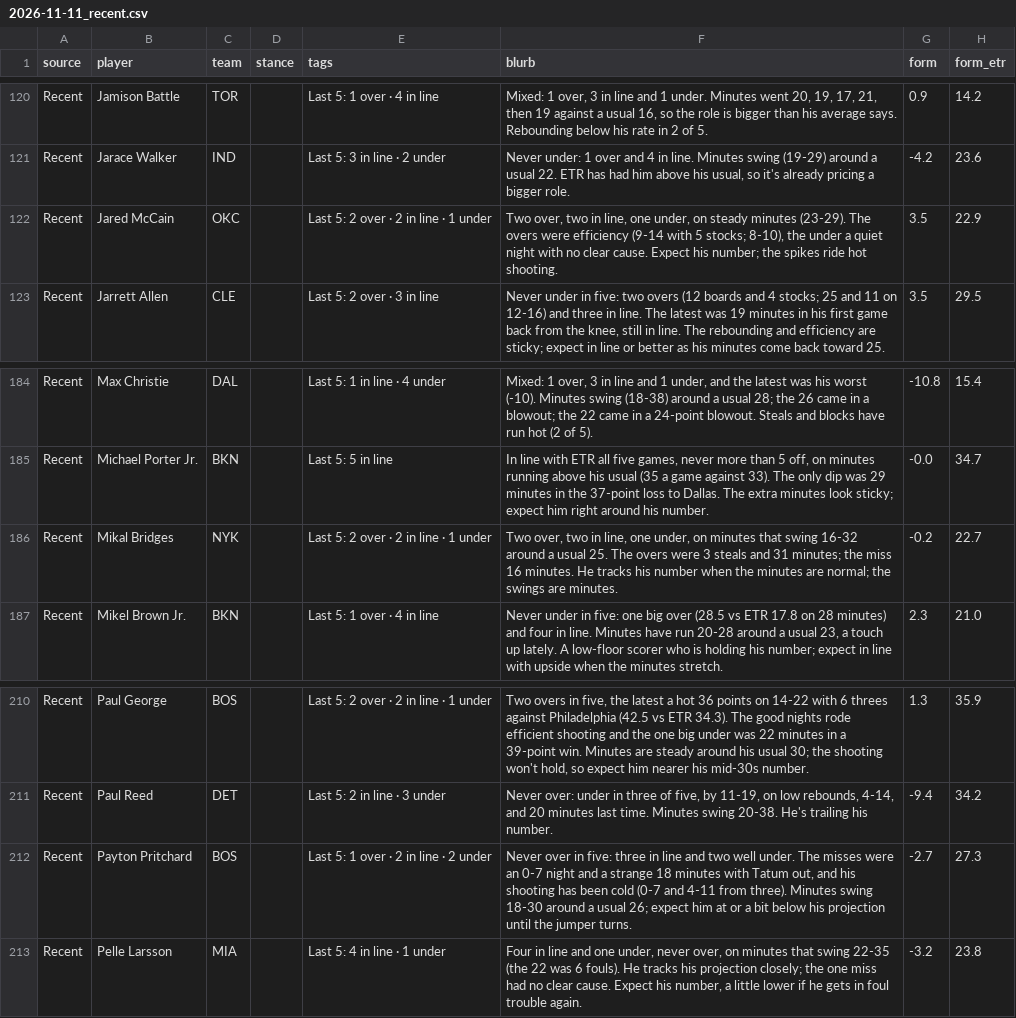
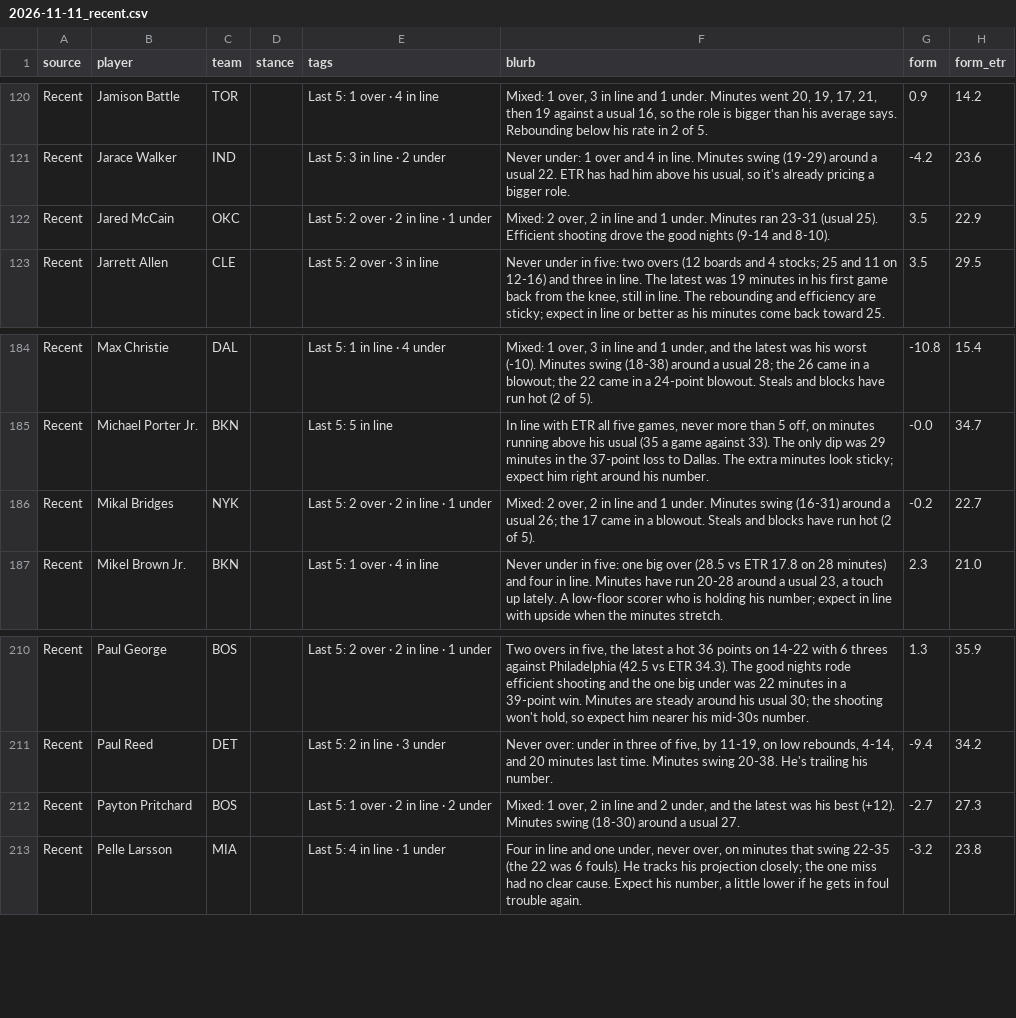
Before and after one commit to JonBoyBeats/br_rankings, a CSV file: analysis/nba/takes/2026-11-11_recent.csv, drawn as a sheet; only a part is shown, gaps mark what is left out.

```diff
--- a/analysis/nba/takes/2026-11-11_recent.csv
+++ b/analysis/nba/takes/2026-11-11_recent.csv
@@ -121,3 +121,3 @@ Recent,Jamison Battle,TOR,,Last 5: 1 over · 4 in line,"Mixed: 1 over, 3 in line
 Recent,Jarace Walker,IND,,Last 5: 3 in line · 2 under,"Never under: 1 over and 4 in line. Minutes swing (19-29) around a usual 22. ETR has had him above his usual, so it's already pricing a bigger role.",-4.2,23.6
-Recent,Jared McCain,OKC,,Last 5: 2 over · 2 in line · 1 under,"Two over, two in line, one under, on steady minutes (23-29). The overs were efficiency (9-14 with 5 stocks; 8-10), the under a quiet night with no clear cause. Expect his number; the spikes ride hot shooting.",3.5,22.9
+Recent,Jared McCain,OKC,,Last 5: 2 over · 2 in line · 1 under,"Mixed: 2 over, 2 in line and 1 under. Minutes ran 23-31 (usual 25). Efficient shooting drove the good nights (9-14 and 8-10).",3.5,22.9
 Recent,Jarrett Allen,CLE,,Last 5: 2 over · 3 in line,"Never under in five: two overs (12 boards and 4 stocks; 25 and 11 on 12-16) and three in line. The latest was 19 minutes in his first game back from the knee, still in line. The rebounding and efficiency are sticky; expect in line or better as his minutes come back toward 25.",3.5,29.5
@@ -185,3 +185,3 @@ Recent,Max Christie,DAL,,Last 5: 1 in line · 4 under,"Mixed: 1 over, 3 in line
 Recent,Michael Porter Jr.,BKN,,Last 5: 5 in line,"In line with ETR all five games, never more than 5 off, on minutes running above his usual (35 a game against 33). The only dip was 29 minutes in the 37-point loss to Dallas. The extra minutes look sticky; expect him right around his number.",-0.0,34.7
-Recent,Mikal Bridges,NYK,,Last 5: 2 over · 2 in line · 1 under,"Two over, two in line, one under, on minutes that swing 16-32 around a usual 25. The overs were 3 steals and 31 minutes; the miss 16 minutes. He tracks his number when the minutes are normal; the swings are minutes.",-0.2,22.7
+Recent,Mikal Bridges,NYK,,Last 5: 2 over · 2 in line · 1 under,"Mixed: 2 over, 2 in line and 1 under. Minutes swing (16-31) around a usual 26; the 17 came in a blowout. Steals and blocks have run hot (2 of 5).",-0.2,22.7
 Recent,Mikel Brown Jr.,BKN,,Last 5: 1 over · 4 in line,"Never under in five: one big over (28.5 vs ETR 17.8 on 28 minutes) and four in line. Minutes have run 20-28 around a usual 23, a touch up lately. A low-floor scorer who is holding his number; expect in line with upside when the minutes stretch.",2.3,21.0
@@ -211,3 +211,3 @@ Recent,Paul George,BOS,,Last 5: 2 over · 2 in line · 1 under,"Two overs in fiv
 Recent,Paul Reed,DET,,Last 5: 2 in line · 3 under,"Never over: under in three of five, by 11-19, on low rebounds, 4-14, and 20 minutes last time. Minutes swing 20-38. He's trailing his number.",-9.4,34.2
-Recent,Payton Pritchard,BOS,,Last 5: 1 over · 2 in line · 2 under,"Never over in five: three in line and two well under. The misses were an 0-7 night and a strange 18 minutes with Tatum out, and his shooting has been cold (0-7 and 4-11 from three). Minutes swing 18-30 around a usual 26; expect him at or a bit below his projection until the jumper turns.",-2.7,27.3
+Recent,Payton Pritchard,BOS,,Last 5: 1 over · 2 in line · 2 under,"Mixed: 1 over, 2 in line and 2 under, and the latest was his best (+12). Minutes swing (18-30) around a usual 27.",-2.7,27.3
 Recent,Pelle Larsson,MIA,,Last 5: 4 in line · 1 under,"Four in line and one under, never over, on minutes that swing 22-35 (the 22 was 6 fouls). He tracks his projection closely; the one miss had no clear cause. Expect his number, a little lower if he gets in foul trouble again.",-3.2,23.8
```
Also changed, not shown: analysis/nba/form.csv, analysis/nba/report/takes_history.csv, 5 other files.
